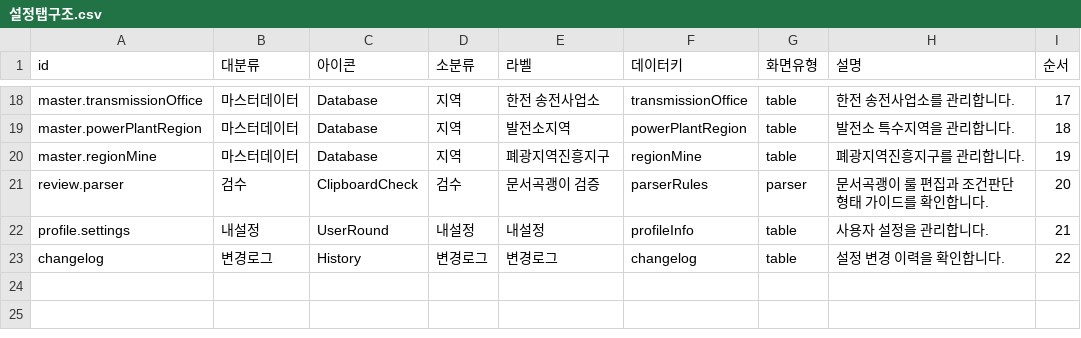
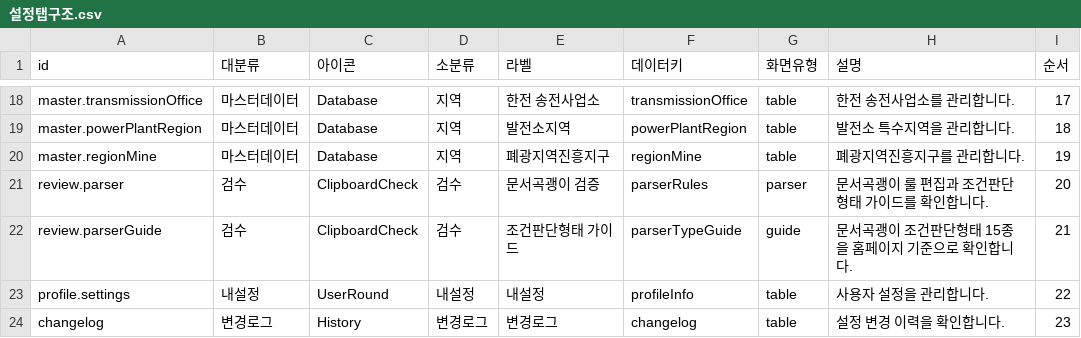
Before and after one commit to soonong/lastgonggo, a CSV file: data/settings/설정탭구조.csv, drawn as a sheet; only a part is shown, gaps mark what is left out.

Commit message:
Add parser type guide settings view

```diff
--- a/data/settings/설정탭구조.csv
+++ b/data/settings/설정탭구조.csv
@@ -21,3 +21,4 @@ master.regionMine,마스터데이터,Database,지역,폐광지역진흥지구,re
 review.parser,검수,ClipboardCheck,검수,문서곡괭이 검증,parserRules,parser,문서곡괭이 룰 편집과 조건판단형태 가이드를 확인합니다.,20
-profile.settings,내설정,UserRound,내설정,내설정,profileInfo,table,사용자 설정을 관리합니다.,21
-changelog,변경로그,History,변경로그,변경로그,changelog,table,설정 변경 이력을 확인합니다.,22
+review.parserGuide,검수,ClipboardCheck,검수,조건판단형태 가이드,parserTypeGuide,guide,문서곡괭이 조건판단형태 15종을 홈페이지 기준으로 확인합니다.,21
+profile.settings,내설정,UserRound,내설정,내설정,profileInfo,table,사용자 설정을 관리합니다.,22
+changelog,변경로그,History,변경로그,변경로그,changelog,table,설정 변경 이력을 확인합니다.,23
```
Also changed, not shown: data/settings/변경로그.csv, 3 other files.
